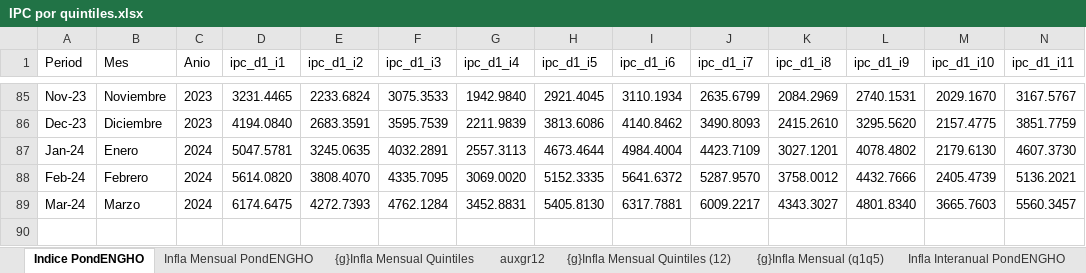
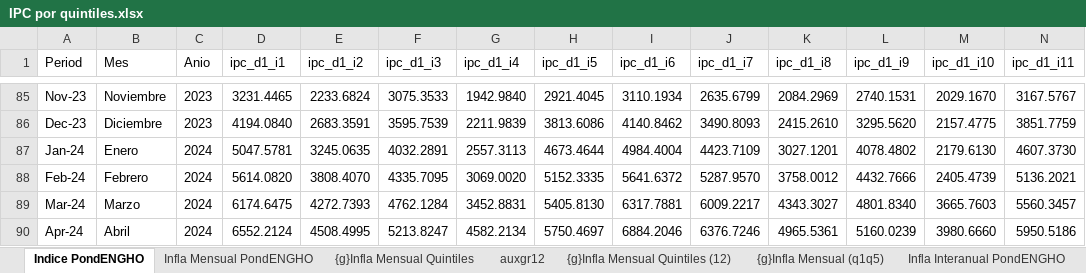
Before and after one commit to mrozada/IPCse, an Excel workbook: docs/IPC por quintiles.xlsx, sheet Indice PondENGHO, drawn as a sheet; only a part is shown, gaps mark what is left out; values as stored, in another font and other column widths than the file's, no borders; rows hold the shown columns only; the diff names each change by its address in the sheet, - before the commit and + after, or states it on an @@ line.

```diff
--- a/docs/IPC por quintiles.xlsx (sheet Indice PondENGHO)
+++ b/docs/IPC por quintiles.xlsx (sheet Indice PondENGHO)
+row 90: Apr-24 | Abril | 2024 | 6552.2124 | 4508.4995 | 5213.8247 | 4582.2134 | 5750.4697 | 6884.2046 | 6376.7246 | 4965.5361 | 5160.0239 | 3980.6660 | 5950.5186
```
Also changed, not shown: sheet Para R, sheet Infla Mensual PondENGHO, sheet Infla Interanual PondENGHO, sheet auxgr12, formulas that keep their value, charts or pictures, 3 other files.
